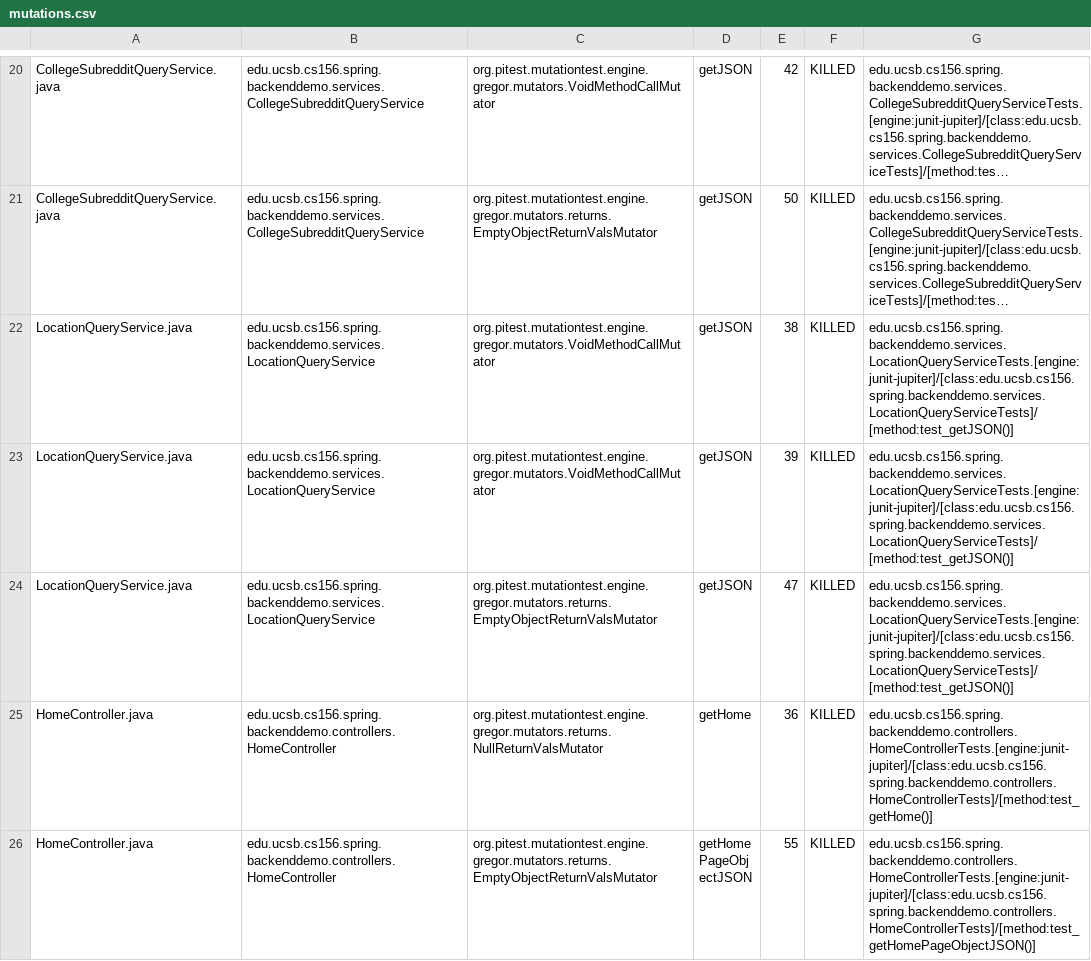
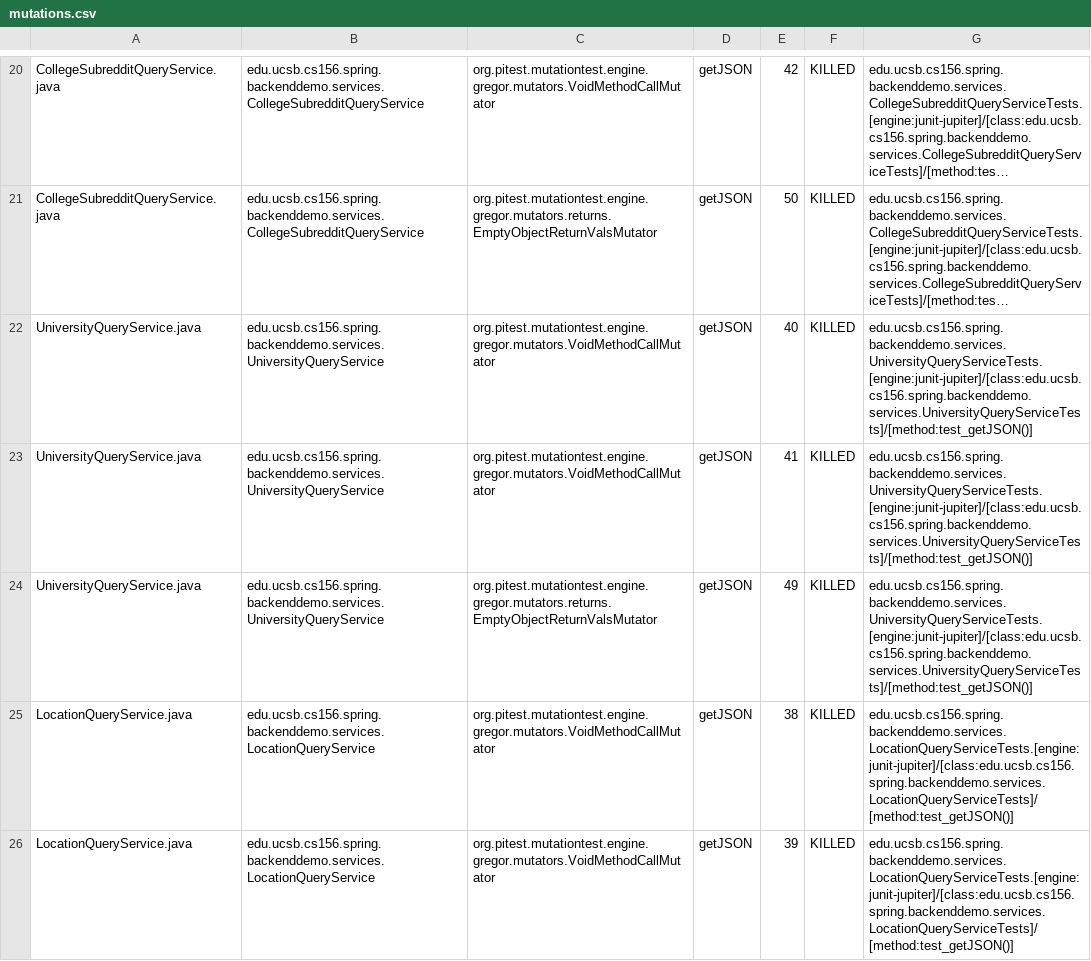
Before and after one commit to ucsb-cs156-w24/team01-w24-5pm-2, a CSV file: pitest/mutations.csv, drawn as a sheet; only a part is shown, gaps mark what is left out; the shorter side is filled out with more unchanged rows; long unchanged cells end in …; the diff names each change by its address in the sheet, - before the commit and + after, or states it on an @@ line.

Commit message:
Deploying to gh-pages from @ ucsb-cs156-w24/team01-w24-5pm-2@61aef6521e05ae63482df3495cfc65e8a7bac35b 🚀

```diff
--- a/pitest/mutations.csv
+++ b/pitest/mutations.csv
+row 22: UniversityQueryService.java | edu.ucsb.cs156.spring.backenddemo.services.UniversityQueryService | org.pitest.mutationtest.engine.gregor.mutators.VoidMethodCallMutator | getJSON | 40 | KILLED | edu.ucsb.cs156.spring.backenddemo.services.UniversityQueryServiceTests.[engine:junit-jupiter]/[class:edu.ucsb.cs156.spring.backenddemo.services.UniversityQueryServiceTests]/[method:test_getJSON()]
+row 23: UniversityQueryService.java | edu.ucsb.cs156.spring.backenddemo.services.UniversityQueryService | org.pitest.mutationtest.engine.gregor.mutators.VoidMethodCallMutator | getJSON | 41 | KILLED | edu.ucsb.cs156.spring.backenddemo.services.UniversityQueryServiceTests.[engine:junit-jupiter]/[class:edu.ucsb.cs156.spring.backenddemo.services.UniversityQueryServiceTests]/[method:test_getJSON()]
+row 24: UniversityQueryService.java | edu.ucsb.cs156.spring.backenddemo.services.UniversityQueryService | org.pitest.mutationtest.engine.gregor.mutators.returns.EmptyObjectReturnValsMutator | getJSON | 49 | KILLED | edu.ucsb.cs156.spring.backenddemo.services.UniversityQueryServiceTests.[engine:junit-jupiter]/[class:edu.ucsb.cs156.spring.backenddemo.services.UniversityQueryServiceTests]/[method:test_getJSON()]
```
Also changed, not shown: 21 other files.
